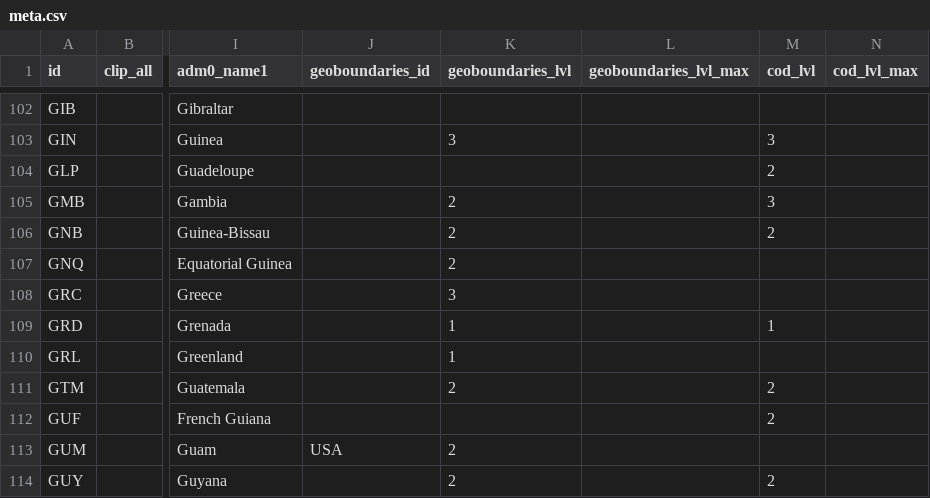
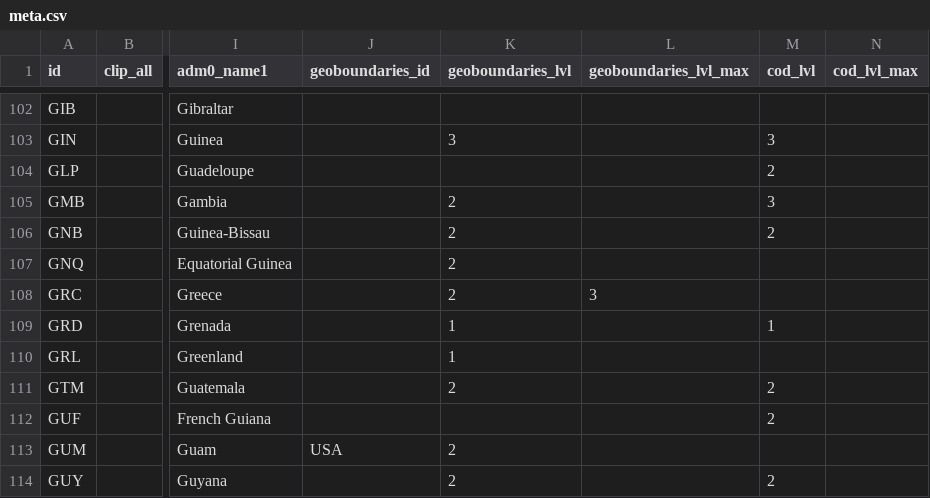
Before and after one commit to fieldmaps/admin-boundaries, a CSV file: inputs/meta.csv, drawn as a sheet; only a part is shown, gaps mark what is left out; the diff names each change by its address in the sheet, - before the commit and + after, or states it on an @@ line.

```diff
--- a/inputs/meta.csv
+++ b/inputs/meta.csv
-K108 (geoboundaries_lvl): 3
+K108 (geoboundaries_lvl): 2
-L108 (geoboundaries_lvl_max): (empty)
+L108 (geoboundaries_lvl_max): 3
```
Also changed, not shown: inputs/cod.csv, 6 other files.
